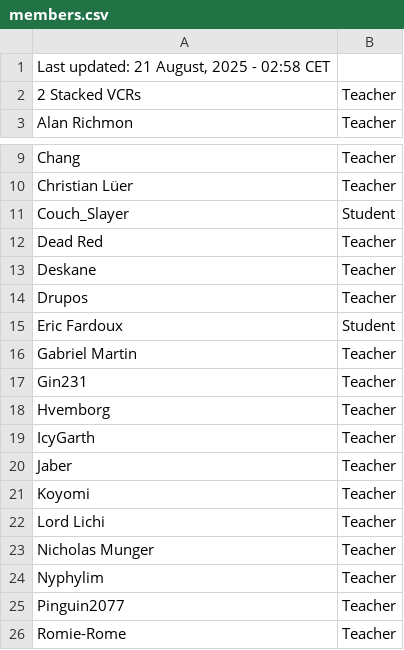
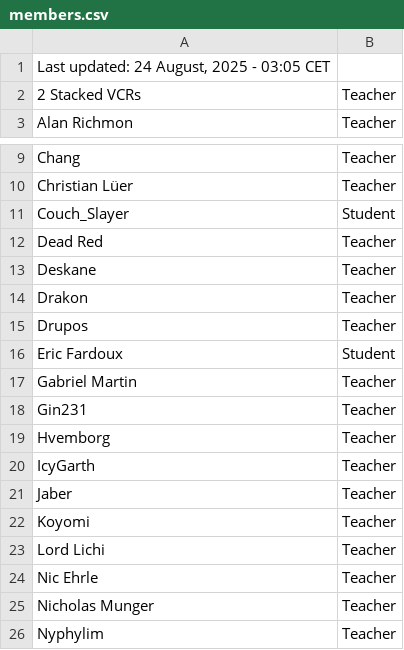
Before and after one commit to SuIT-pub/Mind-the-School, a CSV file: game/members.csv, drawn as a sheet; only a part is shown, gaps mark what is left out; the shorter side is filled out with more unchanged rows.

Commit message:
updated members.csv

```diff
--- a/game/members.csv
+++ b/game/members.csv
@@ -1,2 +1,2 @@
-Last updated: 21 August, 2025 - 02:58 CET
+Last updated: 24 August, 2025 - 03:05 CET
 2 Stacked VCRs;Teacher
@@ -13,2 +13,3 @@ Dead Red;Teacher
 Deskane;Teacher
+Drakon;Teacher
 Drupos;Teacher
@@ -22,2 +23,3 @@ Koyomi;Teacher
 Lord Lichi;Teacher
+Nic Ehrle;Teacher
 Nicholas Munger;Teacher
```
